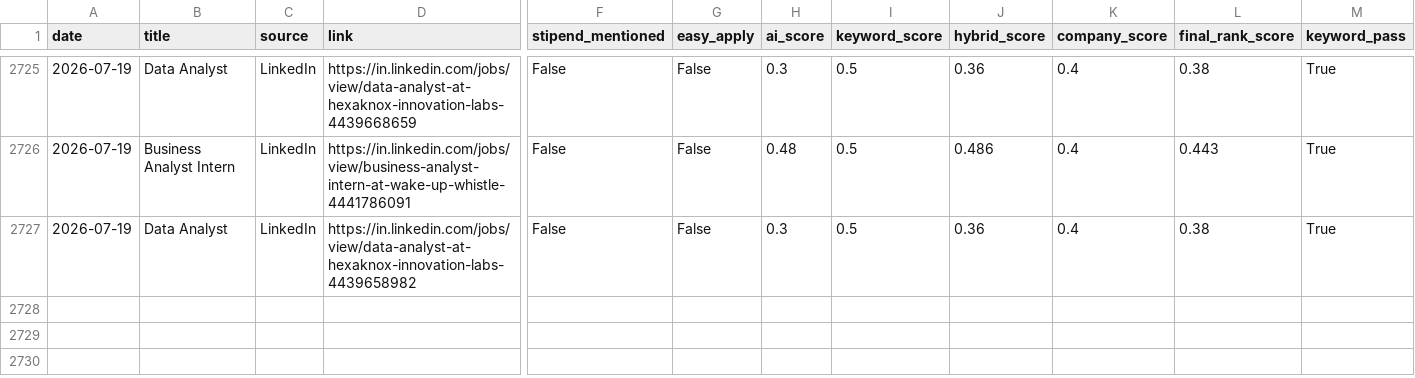
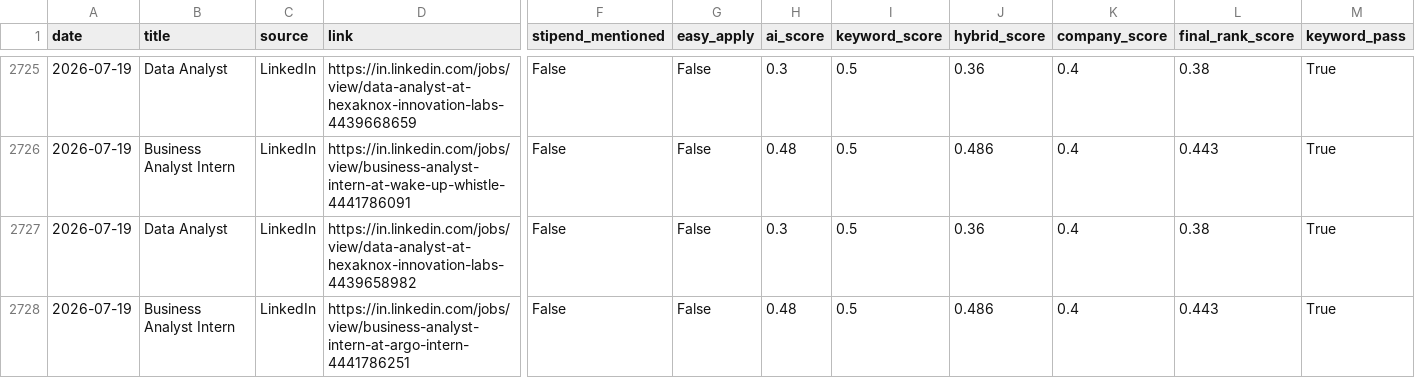
Before and after one commit to darshanmali99/ai-job-agent, a CSV file: jobs_dataset.csv, drawn as a sheet; only a part is shown, gaps mark what is left out; rows hold the shown columns only; the diff names each change by its address in the sheet, - before the commit and + after, or states it on an @@ line.

```diff
--- a/jobs_dataset.csv
+++ b/jobs_dataset.csv
+row 2728: 2026-07-19 | Business Analyst Intern | LinkedIn | https://in.linkedin.com/jobs/view/business-analyst-intern-at-argo-intern-4441786251 | False | False | 0.48 | 0.5 | 0.486 | 0.4 | 0.443 | True
```
Also changed, not shown: 1 other file.
